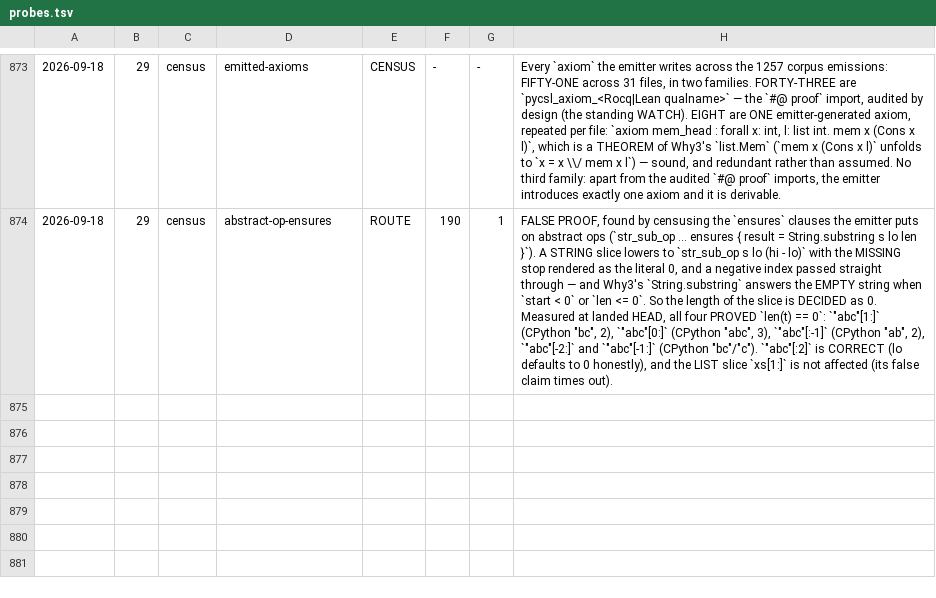
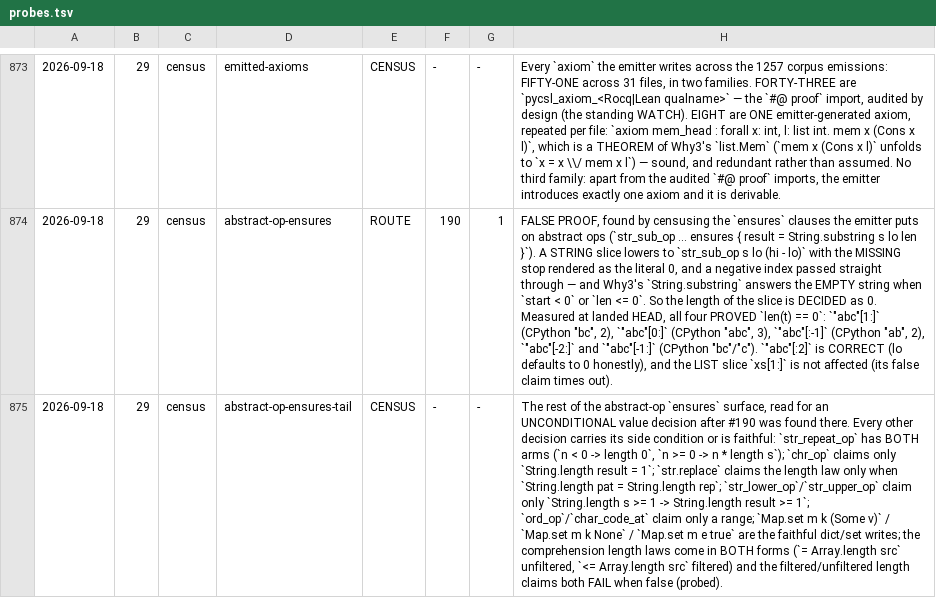
Before and after one commit to fderepas/pycsl, a TSV file: getting-better/open-routes/probes.tsv, drawn as a sheet; only a part is shown, gaps mark what is left out; the diff names each change by its address in the sheet, - before the commit and + after, or states it on an @@ line.

```diff
--- a/getting-better/open-routes/probes.tsv
+++ b/getting-better/open-routes/probes.tsv
+row 875: 2026-09-18 | 29 | census | abstract-op-ensures-tail | CENSUS | - | - | The rest of the abstract-op `ensures` surface, read for an UNCONDITIONAL value decision after #190 was found there. Every other decision carries its side condition or is faithful: `str_repeat_op` has BOTH arms (`n < 0 -> length 0`, `n >= 0 -> n * length s`); `chr_op` claims only `String.length result = 1`; `str.replace` claims the length law only when `String.length pat = String.length rep`; `str_lower_op`/`str_upper_op` claim only `String.length s >= 1 -> String.length result >= 1`; `ord_op`/`char_code_at` claim only a range; `Map.set m k (Some v)` / `Map.set m k None` / `Map.set m e true` are the faithful dict/set writes; the comprehension length laws come in BOTH forms (`= Array.length src` unfiltered, `<= Array.length src` filtered) and the filtered/unfiltered length claims both FAIL when false (probed).
```
